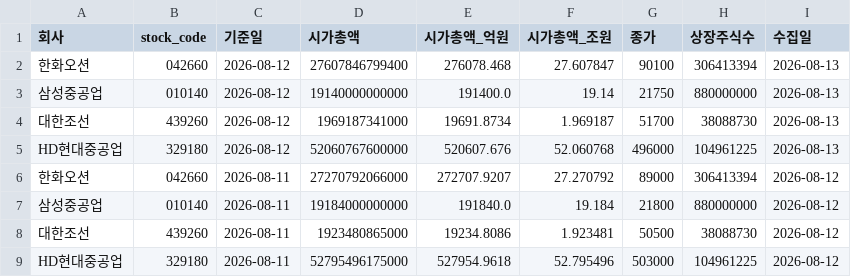
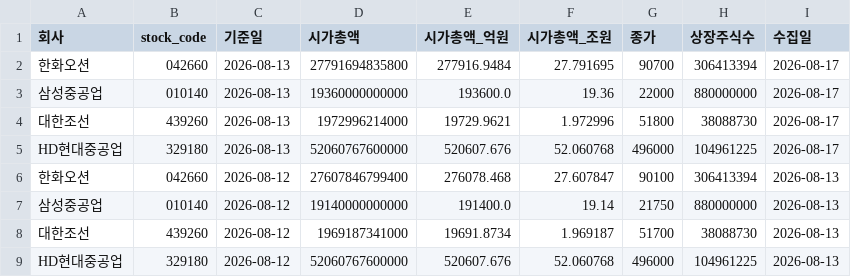
Before and after one commit to khiro37/ship-order, a CSV file: ship_market_cap.csv, drawn as a sheet; only a part is shown; the shorter side is filled out with more unchanged rows.

```diff
--- a/ship_market_cap.csv
+++ b/ship_market_cap.csv
@@ -1,2 +1,6 @@
 회사,stock_code,기준일,시가총액,시가총액_억원,시가총액_조원,종가,상장주식수,수집일
+한화오션,042660,2026-08-13,27791694835800,277916.9484,27.791695,90700,306413394,2026-08-17
+삼성중공업,010140,2026-08-13,19360000000000,193600.0,19.36,22000,880000000,2026-08-17
+대한조선,439260,2026-08-13,1972996214000,19729.9621,1.972996,51800,38088730,2026-08-17
+HD현대중공업,329180,2026-08-13,52060767600000,520607.676,52.060768,496000,104961225,2026-08-17
 한화오션,042660,2026-08-12,27607846799400,276078.468,27.607847,90100,306413394,2026-08-13
```
